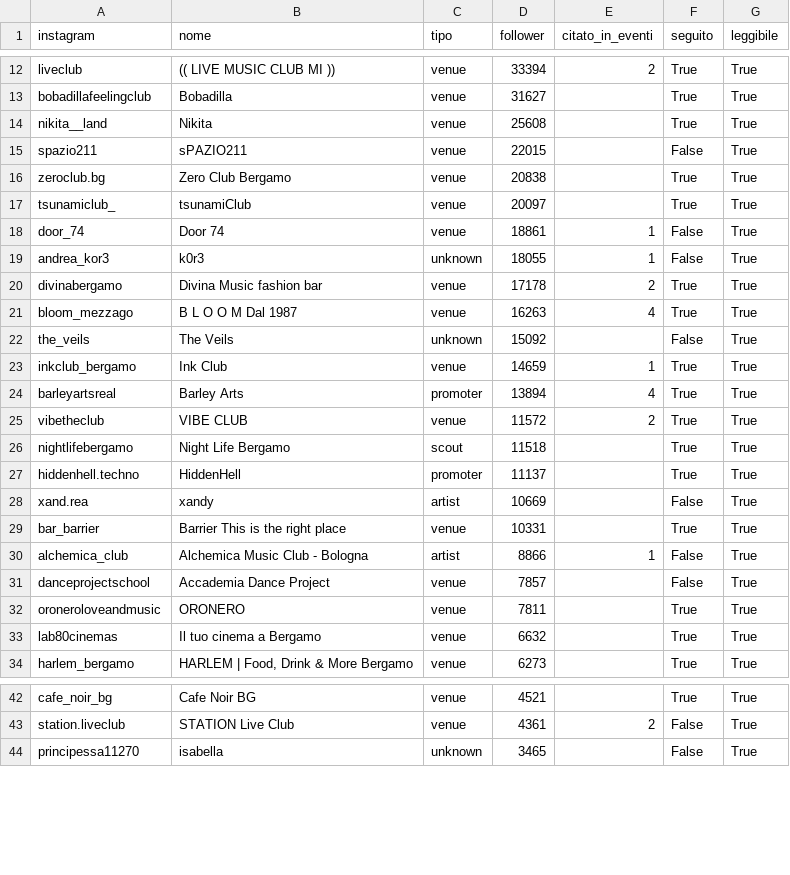
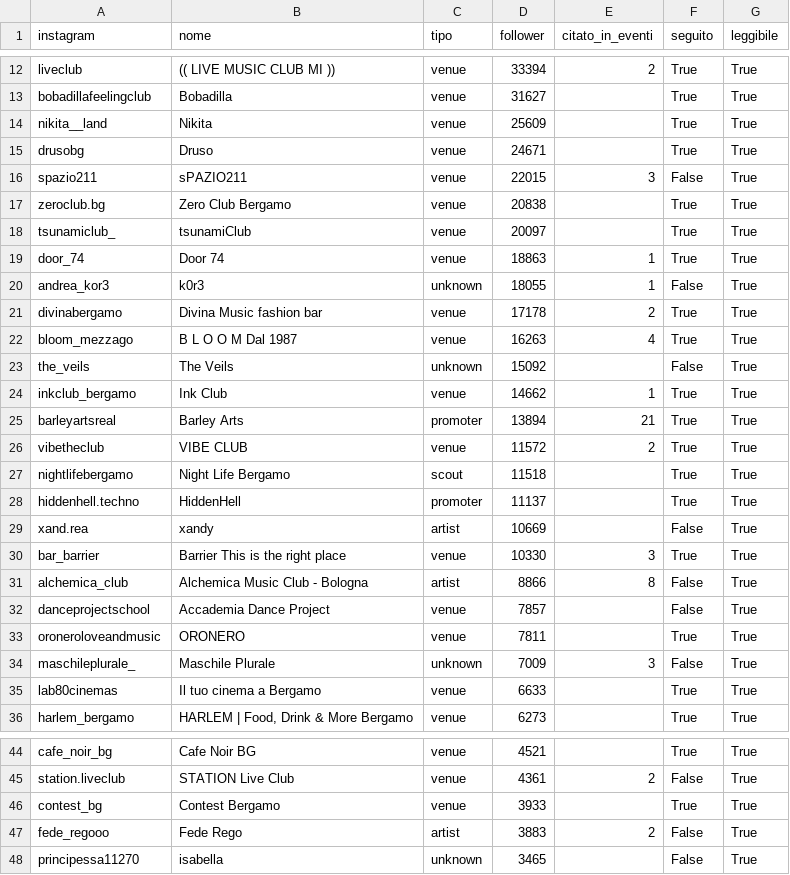
Before and after one commit to filipponoidevents-blip/bergamo-events, a CSV file: cities/bergamo/out/bergamo_profili.csv, drawn as a sheet; only a part is shown, gaps mark what is left out; the diff covers the shown part only.

Commit message:
Aggiorna eventi v2 [skip ci]

```diff
--- a/cities/bergamo/out/bergamo_profili.csv
+++ b/cities/bergamo/out/bergamo_profili.csv
@@ -13,7 +13,8 @@ liveclub;(( LIVE MUSIC CLUB MI ));venue;33394;2;True;True
 bobadillafeelingclub;Bobadilla;venue;31627;;True;True
-nikita__land;Nikita;venue;25608;;True;True
-spazio211;sPAZIO211;venue;22015;;False;True
+nikita__land;Nikita;venue;25609;;True;True
+drusobg;Druso;venue;24671;;True;True
+spazio211;sPAZIO211;venue;22015;3;False;True
 zeroclub.bg;Zero Club Bergamo;venue;20838;;True;True
 tsunamiclub_;tsunamiClub;venue;20097;;True;True
-door_74;Door 74;venue;18861;1;False;True
+door_74;Door 74;venue;18863;1;True;True
 andrea_kor3;k0r3;unknown;18055;1;False;True
@@ -22,4 +23,4 @@ bloom_mezzago;B L O O M Dal 1987;venue;16263;4;True;True
 the_veils;The Veils;unknown;15092;;False;True
-inkclub_bergamo;Ink Club;venue;14659;1;True;True
-barleyartsreal;Barley Arts;promoter;13894;4;True;True
+inkclub_bergamo;Ink Club;venue;14662;1;True;True
+barleyartsreal;Barley Arts;promoter;13894;21;True;True
 vibetheclub;VIBE CLUB;venue;11572;2;True;True
@@ -28,7 +29,8 @@ hiddenhell.techno;HiddenHell;promoter;11137;;True;True
 xand.rea;xandy;artist;10669;;False;True
-bar_barrier;Barrier This is the right place;venue;10331;;True;True
-alchemica_club;Alchemica Music Club - Bologna;artist;8866;1;False;True
+bar_barrier;Barrier This is the right place;venue;10330;3;True;True
+alchemica_club;Alchemica Music Club - Bologna;artist;8866;8;False;True
 danceprojectschool;Accademia Dance Project;venue;7857;;False;True
 oroneroloveandmusic;ORONERO;venue;7811;;True;True
-lab80cinemas;Il tuo cinema a Bergamo;venue;6632;;True;True
+maschileplurale_;Maschile Plurale;unknown;7009;3;False;True
+lab80cinemas;Il tuo cinema a Bergamo;venue;6633;;True;True
 harlem_bergamo;HARLEM | Food, Drink & More Bergamo;venue;6273;;True;True
@@ -43,2 +45,4 @@ cafe_noir_bg;Cafe Noir BG;venue;4521;;True;True
 station.liveclub;STATION Live Club;venue;4361;2;False;True
+contest_bg;Contest Bergamo;venue;3933;;True;True
+fede_regooo;Fede Rego;artist;3883;2;False;True
 principessa11270;isabella;unknown;3465;;False;True
```
Also changed, not shown: 30 added rows, 4 removed rows and 11 edited cells elsewhere in this file, 14 other files.
